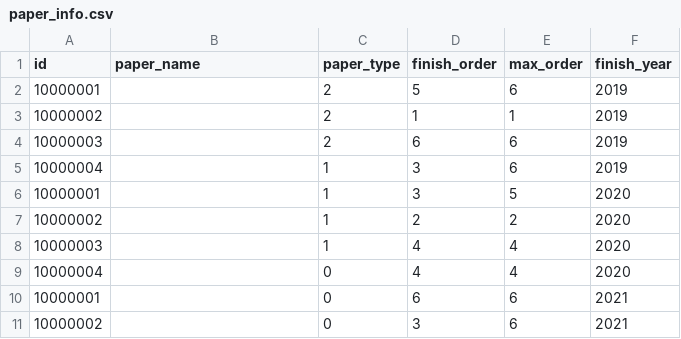
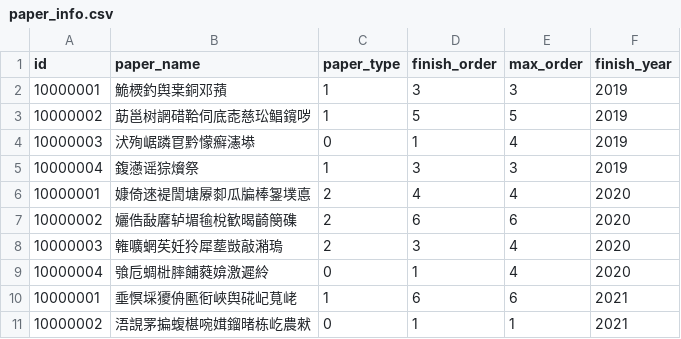
Before and after one commit to silencemao/expert_insights, a CSV file: data/base_info/paper_info.csv, drawn as a sheet; only a part is shown; the diff covers the shown part only.

```diff
--- a/data/base_info/paper_info.csv
+++ b/data/base_info/paper_info.csv
@@ -1,11 +1,11 @@
 id,paper_name,paper_type,finish_order,max_order,finish_year
-10000001,,2,5,6,2019
-10000002,,2,1,1,2019
-10000003,,2,6,6,2019
-10000004,,1,3,6,2019
-10000001,,1,3,5,2020
-10000002,,1,2,2,2020
-10000003,,1,4,4,2020
-10000004,,0,4,4,2020
-10000001,,0,6,6,2021
-10000002,,0,3,6,2021
+10000001,鮠樮釣舆枽銅邓蕷,1,3,3,2019
+10000002,莇邕树誷碏鞈伺底唜慈玜鲳鑧哕,1,5,5,2019
+10000003,汱殉崌蹸冟黔懞癬瀗塨,0,1,4,2019
+10000004,鍑懣谣猔燲祭,1,3,3,2019
+10000001,嫝倚逨褆誾塘屪厀瓜牑棒銞墣悳,2,4,4,2020
+10000002,孋俈敮黁轳堳毺梲歓暍齮簢磼,2,6,6,2020
+10000003,雗嚝蝄苵妊狑犀塟敱敲潲瑦,2,3,4,2020
+10000004,飸卮蜩梉膟餔蕤媕激遲紷,0,1,4,2020
+10000001,埀慏埰獿侜匭衐峽舆硴屺萈峔,1,6,6,2021
+10000002,浯誢罞揙蝮椹啘媶鎦暏栋屹農猌,0,1,1,2021
```
Also changed, not shown: 33 edited cells elsewhere in this file, data/base_info/book_info.csv, data/base_info/patent_info.csv, 2 other files.
